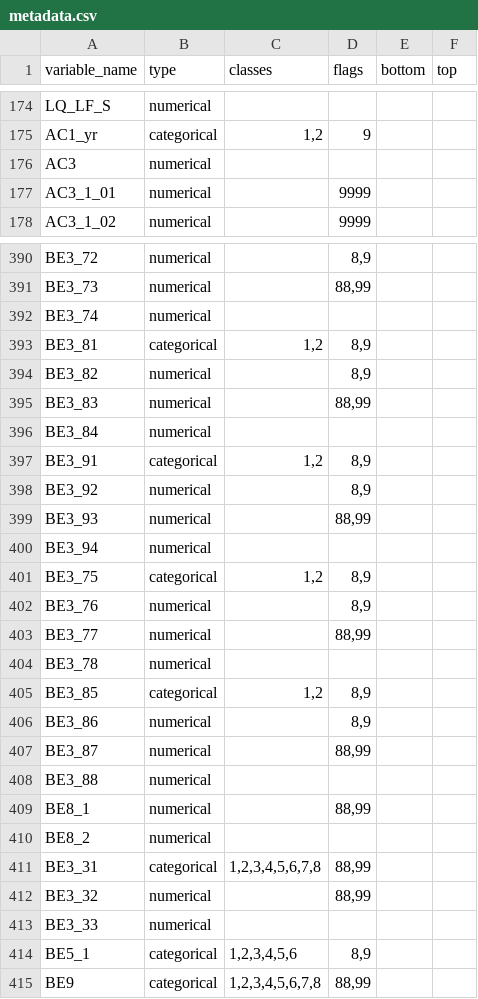
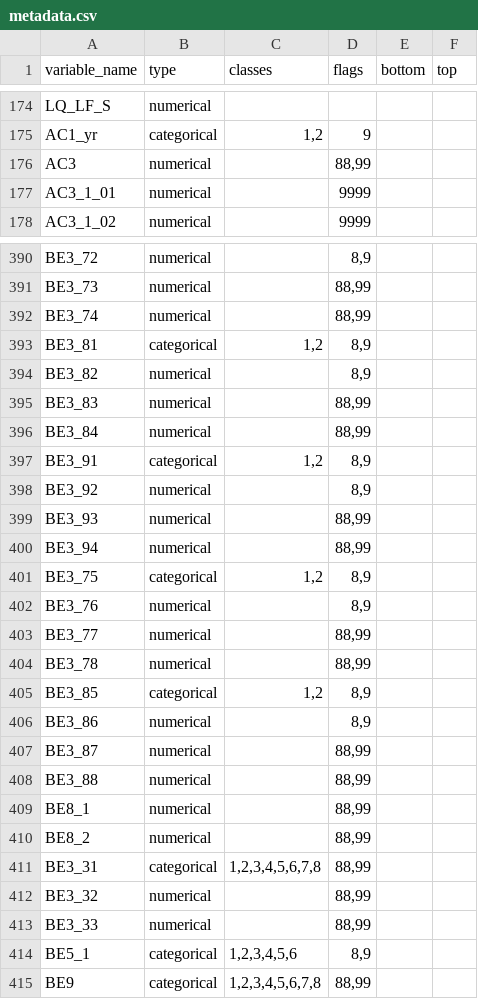
Before and after one commit to Hinavi-Zz/ddpm_0503, a CSV file: metadata.csv, drawn as a sheet; only a part is shown, gaps mark what is left out; the diff covers the shown part only.

Commit message:
Update metadata flags

```diff
--- a/metadata.csv
+++ b/metadata.csv
@@ -175,3 +175,3 @@ LQ_LF_S,numerical,,,,
 AC1_yr,categorical,"1,2",9,,
-AC3,numerical,,,,
+AC3,numerical,,"88,99",,
 AC3_1_01,numerical,,9999,,
@@ -391,3 +391,3 @@ BE3_72,numerical,,"8,9",,
 BE3_73,numerical,,"88,99",,
-BE3_74,numerical,,,,
+BE3_74,numerical,,"88,99",,
 BE3_81,categorical,"1,2","8,9",,
@@ -395,3 +395,3 @@ BE3_82,numerical,,"8,9",,
 BE3_83,numerical,,"88,99",,
-BE3_84,numerical,,,,
+BE3_84,numerical,,"88,99",,
 BE3_91,categorical,"1,2","8,9",,
@@ -399,3 +399,3 @@ BE3_92,numerical,,"8,9",,
 BE3_93,numerical,,"88,99",,
-BE3_94,numerical,,,,
+BE3_94,numerical,,"88,99",,
 BE3_75,categorical,"1,2","8,9",,
@@ -403,3 +403,3 @@ BE3_76,numerical,,"8,9",,
 BE3_77,numerical,,"88,99",,
-BE3_78,numerical,,,,
+BE3_78,numerical,,"88,99",,
 BE3_85,categorical,"1,2","8,9",,
@@ -407,8 +407,8 @@ BE3_86,numerical,,"8,9",,
 BE3_87,numerical,,"88,99",,
-BE3_88,numerical,,,,
+BE3_88,numerical,,"88,99",,
 BE8_1,numerical,,"88,99",,
-BE8_2,numerical,,,,
+BE8_2,numerical,,"88,99",,
 BE3_31,categorical,"1,2,3,4,5,6,7,8","88,99",,
 BE3_32,numerical,,"88,99",,
-BE3_33,numerical,,,,
+BE3_33,numerical,,"88,99",,
 BE5_1,categorical,"1,2,3,4,5,6","8,9",,
```
Also changed, not shown: 31 edited cells elsewhere in this file.
